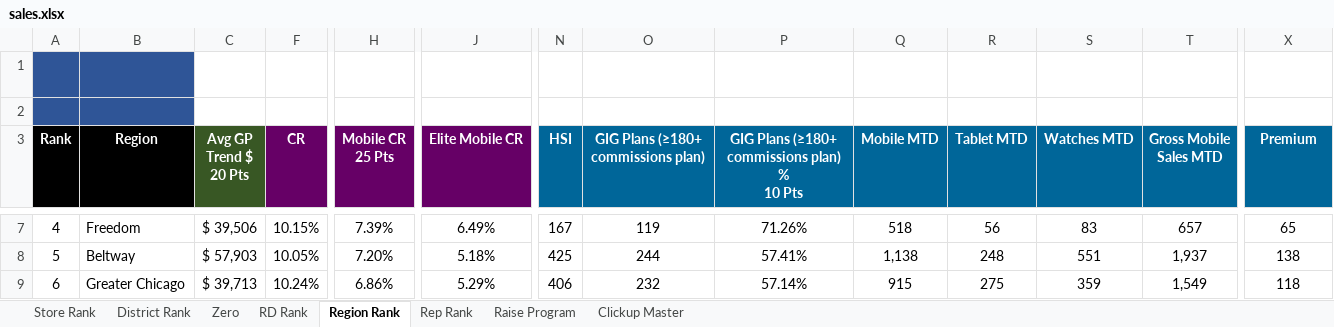
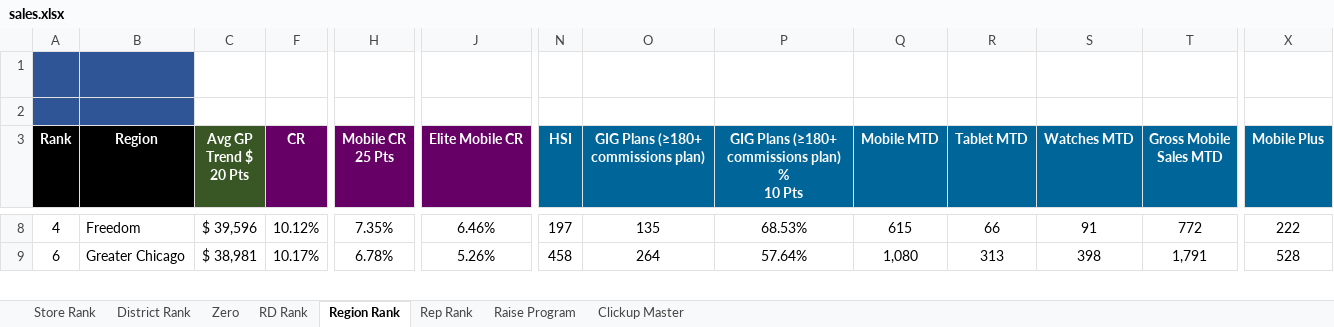
Before and after one commit to BlufoxMobile/Daily-Goals-Sheet, an Excel workbook: data/sales.xlsx, sheet Region Rank, drawn as a sheet; only a part is shown, gaps mark what is left out; values as stored, in another font and other column widths than the file's, no borders; charts and pictures and conditional formats not drawn; removed rows and columns are numbered as before the commit, all else as after; rows hold the shown columns only; the diff covers the shown part only; the diff names each change by its address in the sheet, - before the commit and + after, or states it on an @@ line.

```diff
--- a/data/sales.xlsx (sheet Region Rank)
+++ b/data/sales.xlsx (sheet Region Rank)
-X3: Premium
+X3: Mobile Plus
-C8 (Avg GP Trend $ 20 Pts): $ 39,506
+C8 (Avg GP Trend $ 20 Pts): $ 39,596
-F8 (CR): 10.15%
+F8 (CR): 10.12%
-H8 (Mobile CR 25 Pts): 7.39%
+H8 (Mobile CR 25 Pts): 7.35%
-J8 (Elite Mobile CR): 6.49%
+J8 (Elite Mobile CR): 6.46%
-N8 (HSI): 167
+N8 (HSI): 197
-O8: 119
+O8: 135
-P8: 71.26%
+P8: 68.53%
-Q8 (Mobile MTD): 518
+Q8 (Mobile MTD): 615
-R8 (Tablet MTD): 56
+R8 (Tablet MTD): 66
-S8 (Watches MTD): 83
+S8 (Watches MTD): 91
-T8 (Gross Mobile Sales MTD): 657
+T8 (Gross Mobile Sales MTD): 772
-X8 (Mobile Plus): 65
+X8 (Mobile Plus): 222
-row 8: 5 | Beltway | $ 57,903 | 10.05% | 7.20% | 5.18% | 425 | 244 | 57.41% | 1,138 | 248 | 551 | 1,937 | 138
-C9 (Avg GP Trend $ 20 Pts): $ 39,713
+C9 (Avg GP Trend $ 20 Pts): $ 38,981
-F9 (CR): 10.24%
+F9 (CR): 10.17%
-H9 (Mobile CR 25 Pts): 6.86%
+H9 (Mobile CR 25 Pts): 6.78%
-J9 (Elite Mobile CR): 5.29%
+J9 (Elite Mobile CR): 5.26%
-N9 (HSI): 406
+N9 (HSI): 458
-O9: 232
+O9: 264
-P9: 57.14%
+P9: 57.64%
-Q9 (Mobile MTD): 915
+Q9 (Mobile MTD): 1,080
-R9 (Tablet MTD): 275
+R9 (Tablet MTD): 313
-S9 (Watches MTD): 359
+S9 (Watches MTD): 398
-T9 (Gross Mobile Sales MTD): 1,549
+T9 (Gross Mobile Sales MTD): 1,791
-X9 (Mobile Plus): 118
+X9 (Mobile Plus): 528
```
Also changed, not shown: 2 added rows, 1 removed row and 117 edited cells elsewhere in this sheet, sheet Rep Rank, sheet Store Rank, sheet Raise Program, sheet District Rank, sheet Zero, sheet RD Rank, 1 more sheet, hidden cells.
